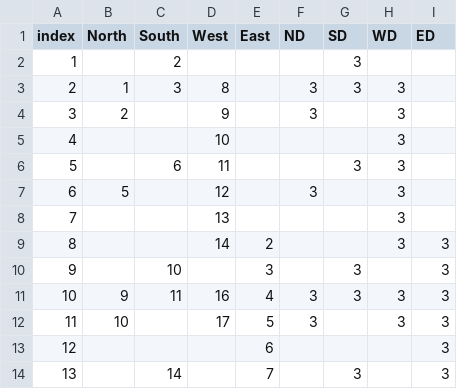
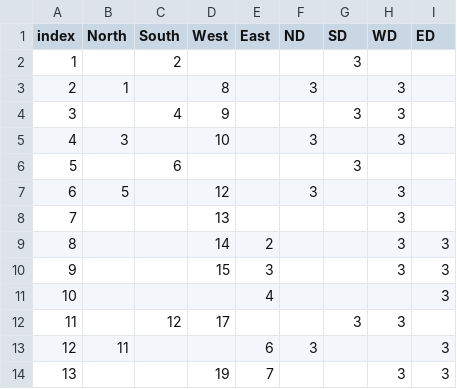
Before and after one commit to expertRoamer/CarCarProject, a CSV file: python/algorithm/sample_maze.csv, drawn as a sheet; only a part is shown; the diff covers the shown part only.

```diff
--- a/python/algorithm/sample_maze.csv
+++ b/python/algorithm/sample_maze.csv
@@ -2,6 +2,6 @@ index,North,South,West,East,ND,SD,WD,ED
 1,,2,,,,3,,
-2,1,3,8,,3,3,3,
-3,2,,9,,3,,3,
-4,,,10,,,,3,
-5,,6,11,,,3,3,
+2,1,,8,,3,,3,
+3,,4,9,,,3,3,
+4,3,,10,,3,,3,
+5,,6,,,,3,,
 6,5,,12,,3,,3,
@@ -9,6 +9,6 @@ index,North,South,West,East,ND,SD,WD,ED
 8,,,14,2,,,3,3
-9,,10,,3,,3,,3
-10,9,11,16,4,3,3,3,3
-11,10,,17,5,3,,3,3
-12,,,,6,,,,3
-13,,14,,7,,3,,3
+9,,,15,3,,,3,3
+10,,,,4,,,,3
+11,,12,17,,,3,3,
+12,11,,,6,3,,,3
+13,,,19,7,,,3,3
```
Also changed, not shown: 116 edited cells elsewhere in this file, 6 other files.
